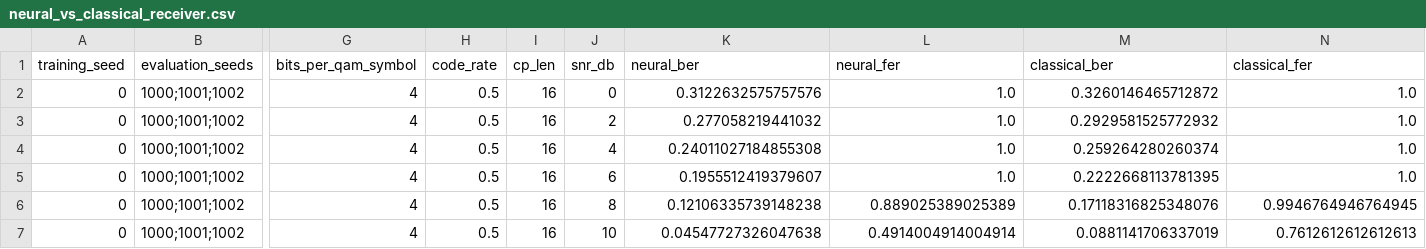
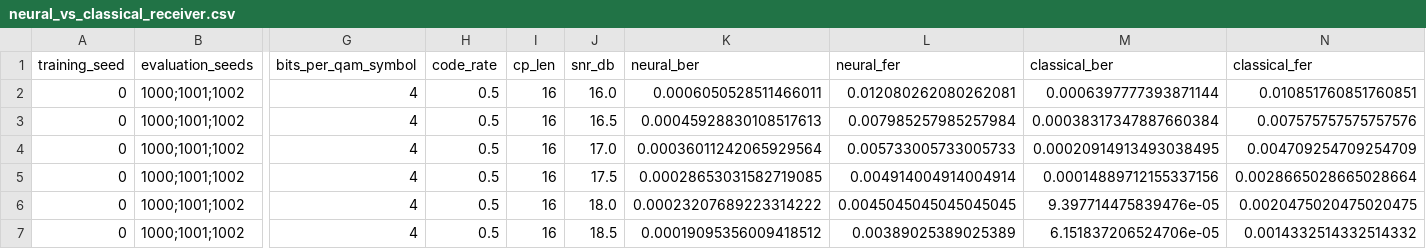
Before and after one commit to kaitophuc/introDataTransfer, a CSV file: results/neural_vs_classical_receiver.csv, drawn as a sheet; only a part is shown, gaps mark what is left out; the diff covers the shown part only; the diff names each change by its address in the sheet, - before the commit and + after, or states it on an @@ line.

Commit message:
feat: enable model training and refine SNR simulation range to [16.0, 20.0] dB

```diff
--- a/results/neural_vs_classical_receiver.csv
+++ b/results/neural_vs_classical_receiver.csv
-J2 (snr_db): 0
+J2 (snr_db): 16.0
-K2 (neural_ber): 0.3122632575757576
+K2 (neural_ber): 0.0006050528511466011
-L2 (neural_fer): 1.0
+L2 (neural_fer): 0.012080262080262081
-M2 (classical_ber): 0.3260146465712872
+M2 (classical_ber): 0.0006397777393871144
-N2 (classical_fer): 1.0
+N2 (classical_fer): 0.010851760851760851
-J3 (snr_db): 2
+J3 (snr_db): 16.5
-K3 (neural_ber): 0.277058219441032
+K3 (neural_ber): 0.00045928830108517613
-L3 (neural_fer): 1.0
+L3 (neural_fer): 0.007985257985257984
-M3 (classical_ber): 0.2929581525772932
+M3 (classical_ber): 0.00038317347887660384
-N3 (classical_fer): 1.0
+N3 (classical_fer): 0.007575757575757576
-J4 (snr_db): 4
+J4 (snr_db): 17.0
-K4 (neural_ber): 0.24011027184855308
+K4 (neural_ber): 0.00036011242065929564
-L4 (neural_fer): 1.0
+L4 (neural_fer): 0.005733005733005733
-M4 (classical_ber): 0.259264280260374
+M4 (classical_ber): 0.00020914913493038495
-N4 (classical_fer): 1.0
+N4 (classical_fer): 0.004709254709254709
-J5 (snr_db): 6
+J5 (snr_db): 17.5
-K5 (neural_ber): 0.1955512419379607
+K5 (neural_ber): 0.00028653031582719085
-L5 (neural_fer): 1.0
+L5 (neural_fer): 0.004914004914004914
-M5 (classical_ber): 0.2222668113781395
+M5 (classical_ber): 0.00014889712155337156
-N5 (classical_fer): 1.0
+N5 (classical_fer): 0.0028665028665028664
-J6 (snr_db): 8
+J6 (snr_db): 18.0
-K6 (neural_ber): 0.12106335739148238
+K6 (neural_ber): 0.00023207689223314222
-L6 (neural_fer): 0.889025389025389
+L6 (neural_fer): 0.0045045045045045045
-M6 (classical_ber): 0.17118316825348076
+M6 (classical_ber): 9.397714475839476e-05
-N6 (classical_fer): 0.9946764946764945
+N6 (classical_fer): 0.0020475020475020475
-J7 (snr_db): 10
+J7 (snr_db): 18.5
-K7 (neural_ber): 0.04547727326047638
+K7 (neural_ber): 0.00019095356009418512
-L7 (neural_fer): 0.4914004914004914
+L7 (neural_fer): 0.00389025389025389
-M7 (classical_ber): 0.0881141706337019
+M7 (classical_ber): 6.151837206524706e-05
-N7 (classical_fer): 0.7612612612612613
+N7 (classical_fer): 0.0014332514332514332
```
Also changed, not shown: 2 removed rows and 11 edited cells elsewhere in this file, 2 other files.
